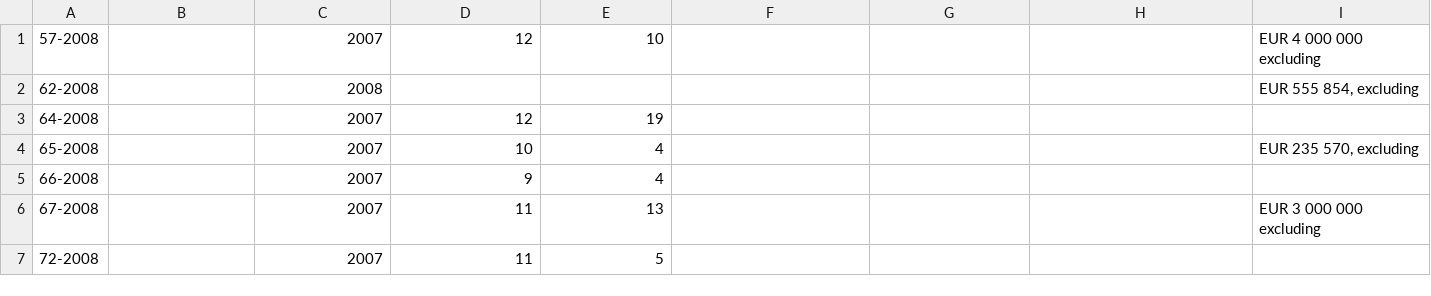
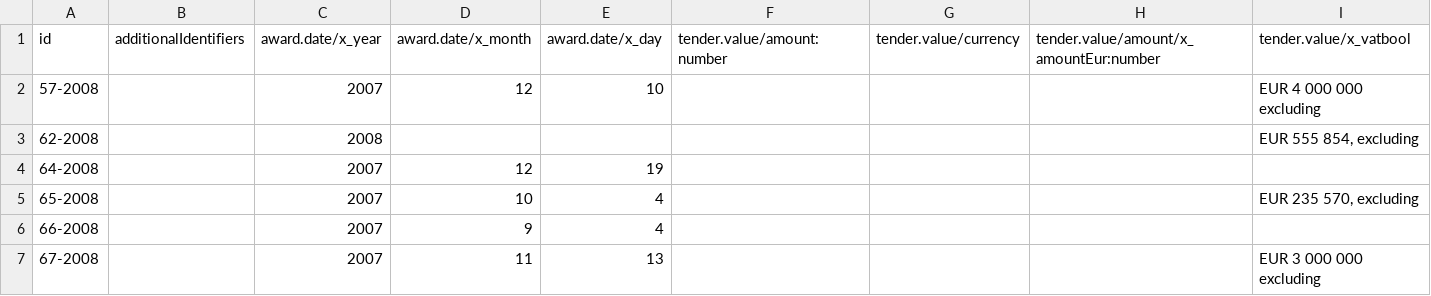
Before and after one commit to nightsh/opentrials-pybossa-test, a CSV file: sample.csv, drawn as a sheet; only a part is shown; the shorter side is filled out with more unchanged rows; rows hold the shown columns only; the diff names each change by its address in the sheet, - before the commit and + after, or states it on an @@ line.

Commit message:
Update sample.csv

```diff
--- a/sample.csv
+++ b/sample.csv
+row 1: id | additionalIdentifiers | award.date/x_year | award.date/x_month | award.date/x_day | tender.value/amount:number | tender.value/currency | tender.value/amount/x_amountEur:number | tender.value/x_vatbool
```
